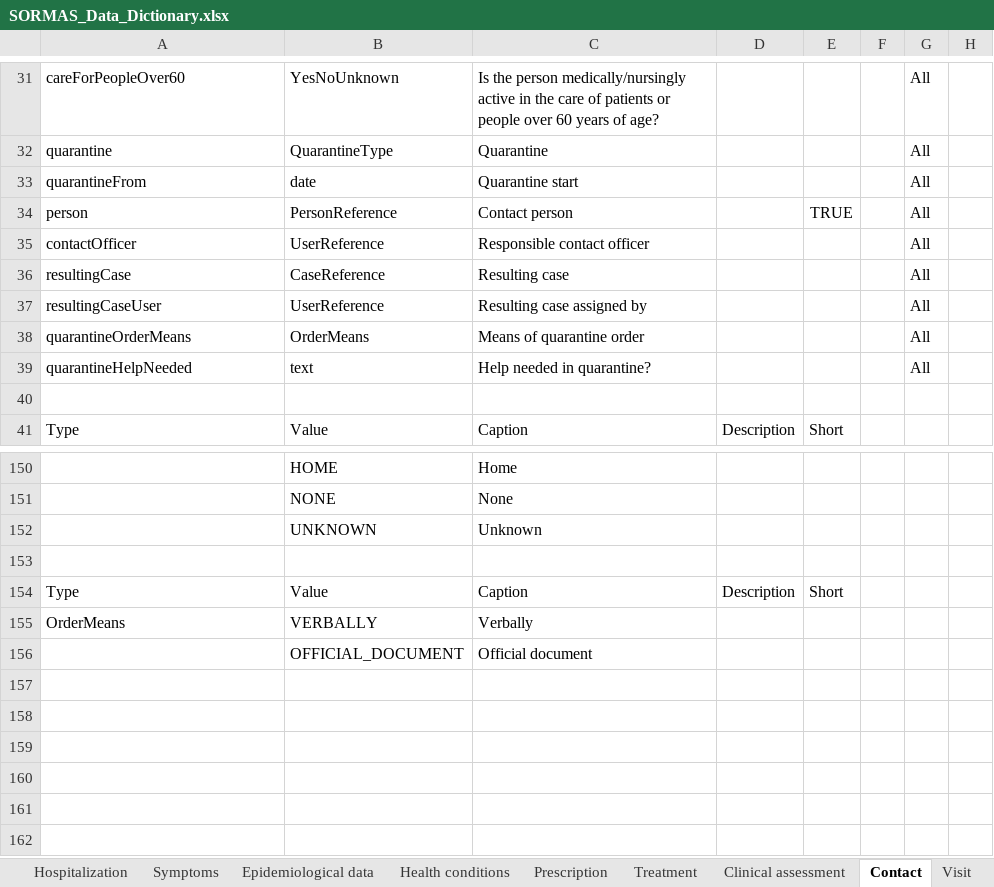
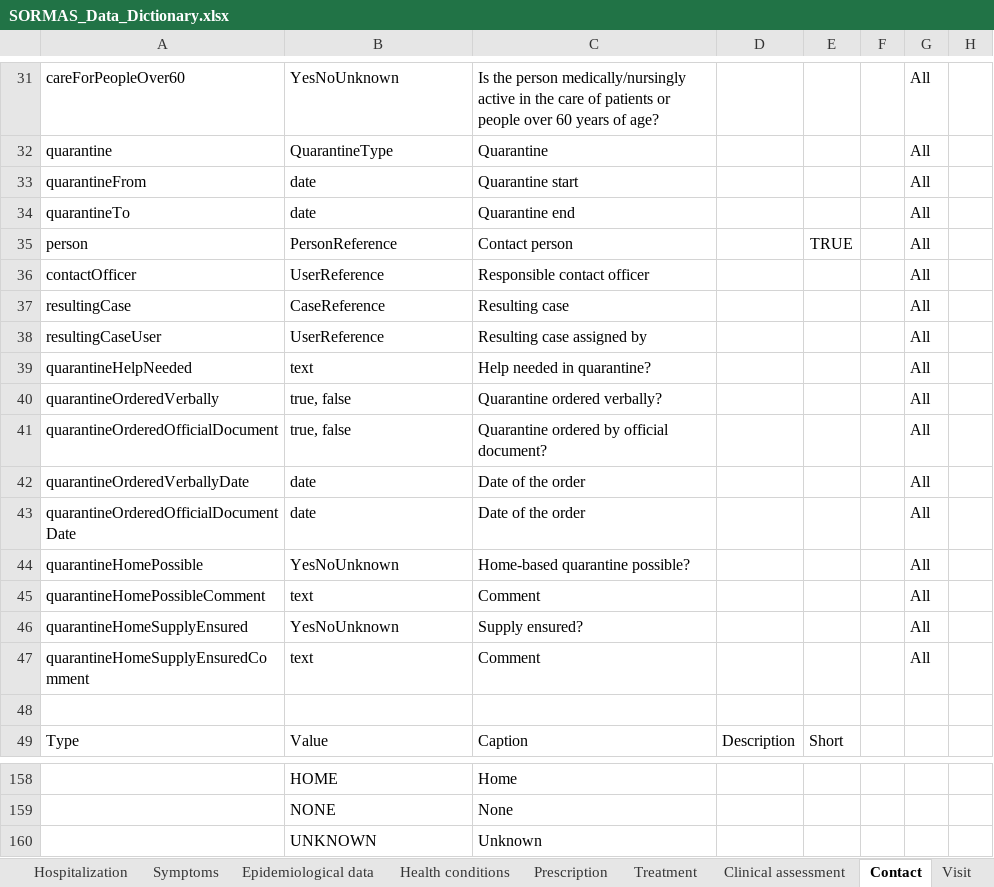
Before and after one commit to SORMAS-Foundation/SORMAS-Project, an Excel workbook: sormas-api/src/main/resources/doc/SORMAS_Data_Dictionary.xlsx, sheet Contact, drawn as a sheet; only a part is shown, gaps mark what is left out; values as stored, in another font and other column widths than the file's, no borders; table styles not drawn; removed rows and columns are numbered as before the commit, all else as after; the diff names each change by its address in the sheet, - before the commit and + after, or states it on an @@ line.

```diff
--- a/sormas-api/src/main/resources/doc/SORMAS_Data_Dictionary.xlsx (sheet Contact)
+++ b/sormas-api/src/main/resources/doc/SORMAS_Data_Dictionary.xlsx (sheet Contact)
+row 34: quarantineTo | date | Quarantine end |  |  |  | All
-row 38: quarantineOrderMeans | OrderMeans | Means of quarantine order |  |  |  | All
+row 40: quarantineOrderedVerbally | true, false | Quarantine ordered verbally? |  |  |  | All
+row 41: quarantineOrderedOfficialDocument | true, false | Quarantine ordered by official document? |  |  |  | All
+row 42: quarantineOrderedVerballyDate | date | Date of the order |  |  |  | All
+row 43: quarantineOrderedOfficialDocumentDate | date | Date of the order |  |  |  | All
+row 44: quarantineHomePossible | YesNoUnknown | Home-based quarantine possible? |  |  |  | All
+row 45: quarantineHomePossibleComment | text | Comment |  |  |  | All
+row 46: quarantineHomeSupplyEnsured | YesNoUnknown | Supply ensured? |  |  |  | All
+row 47: quarantineHomeSupplyEnsuredComment | text | Comment |  |  |  | All
-row 153: (empty)
-row 154: Type | Value | Caption | Description | Short
-row 155: OrderMeans | VERBALLY | Verbally
-row 156:  | OFFICIAL_DOCUMENT | Official document
```
Also changed, not shown: sheet Case, sheet Hospitalization, sheet Symptoms, sheet Sample, sheet Visit, sheet User, 1 more sheet, sormas-api/src/main/resources/doc/SORMAS_User_Rights.xlsx, 2 other files.
